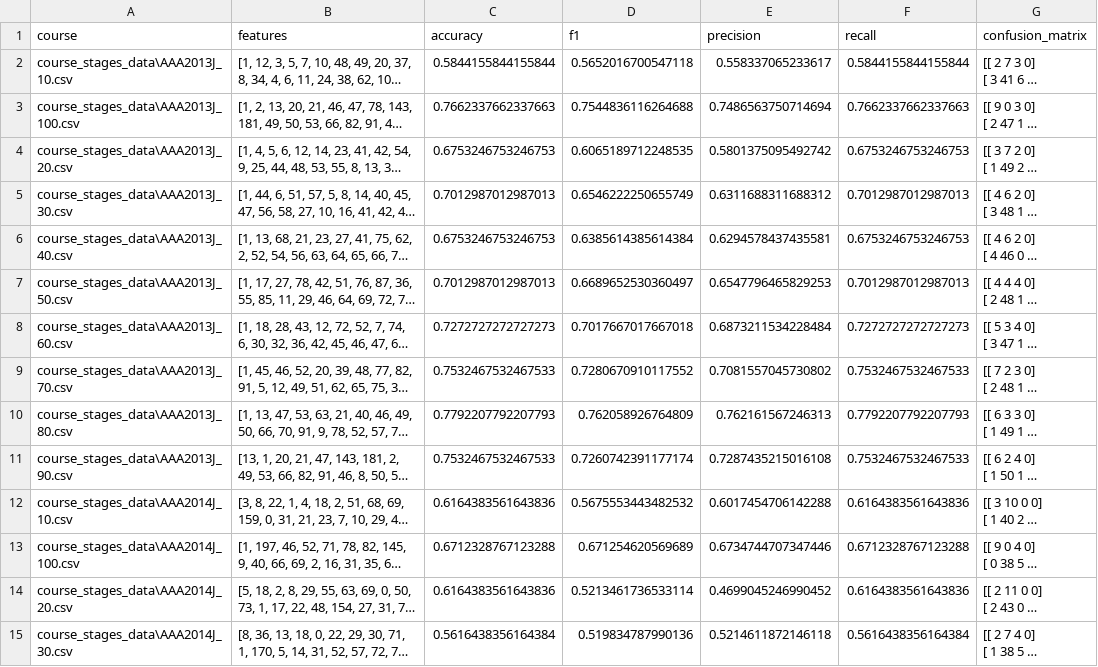
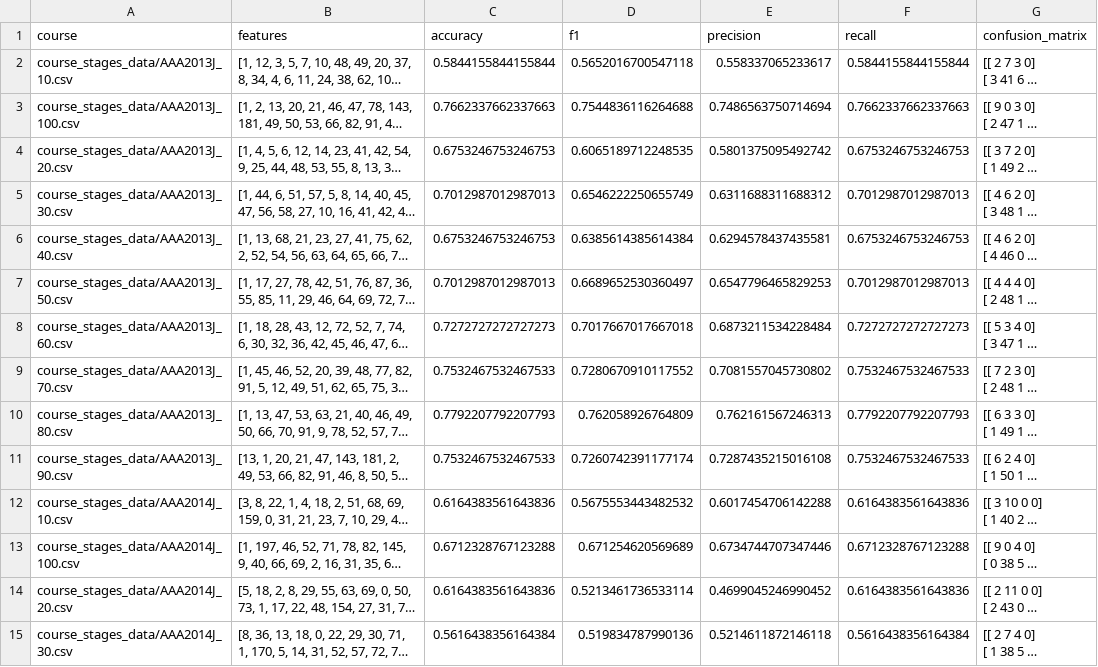
Before and after one commit to almtav08/oulad_feat_selector, a CSV file: feature_selection.csv, drawn as a sheet; only a part is shown; long unchanged cells end in …; the diff covers the shown part only; the diff names each change by its address in the sheet, - before the commit and + after, or states it on an @@ line.

Commit message:
Completed courses

```diff
--- a/feature_selection.csv
+++ b/feature_selection.csv
-A2 (course): course_stages_data\AAA2013J_10.csv
+A2 (course): course_stages_data/AAA2013J_10.csv
-A3 (course): course_stages_data\AAA2013J_100.csv
+A3 (course): course_stages_data/AAA2013J_100.csv
-A4 (course): course_stages_data\AAA2013J_20.csv
+A4 (course): course_stages_data/AAA2013J_20.csv
-A5 (course): course_stages_data\AAA2013J_30.csv
+A5 (course): course_stages_data/AAA2013J_30.csv
-A6 (course): course_stages_data\AAA2013J_40.csv
+A6 (course): course_stages_data/AAA2013J_40.csv
-A7 (course): course_stages_data\AAA2013J_50.csv
+A7 (course): course_stages_data/AAA2013J_50.csv
-A8 (course): course_stages_data\AAA2013J_60.csv
+A8 (course): course_stages_data/AAA2013J_60.csv
-A9 (course): course_stages_data\AAA2013J_70.csv
+A9 (course): course_stages_data/AAA2013J_70.csv
-A10 (course): course_stages_data\AAA2013J_80.csv
+A10 (course): course_stages_data/AAA2013J_80.csv
-A11 (course): course_stages_data\AAA2013J_90.csv
+A11 (course): course_stages_data/AAA2013J_90.csv
-A12 (course): course_stages_data\AAA2014J_10.csv
+A12 (course): course_stages_data/AAA2014J_10.csv
-A13 (course): course_stages_data\AAA2014J_100.csv
+A13 (course): course_stages_data/AAA2014J_100.csv
-A14 (course): course_stages_data\AAA2014J_20.csv
+A14 (course): course_stages_data/AAA2014J_20.csv
-A15 (course): course_stages_data\AAA2014J_30.csv
+A15 (course): course_stages_data/AAA2014J_30.csv
```
Also changed, not shown: 11 added rows and 35 edited cells elsewhere in this file, 1 other file.
